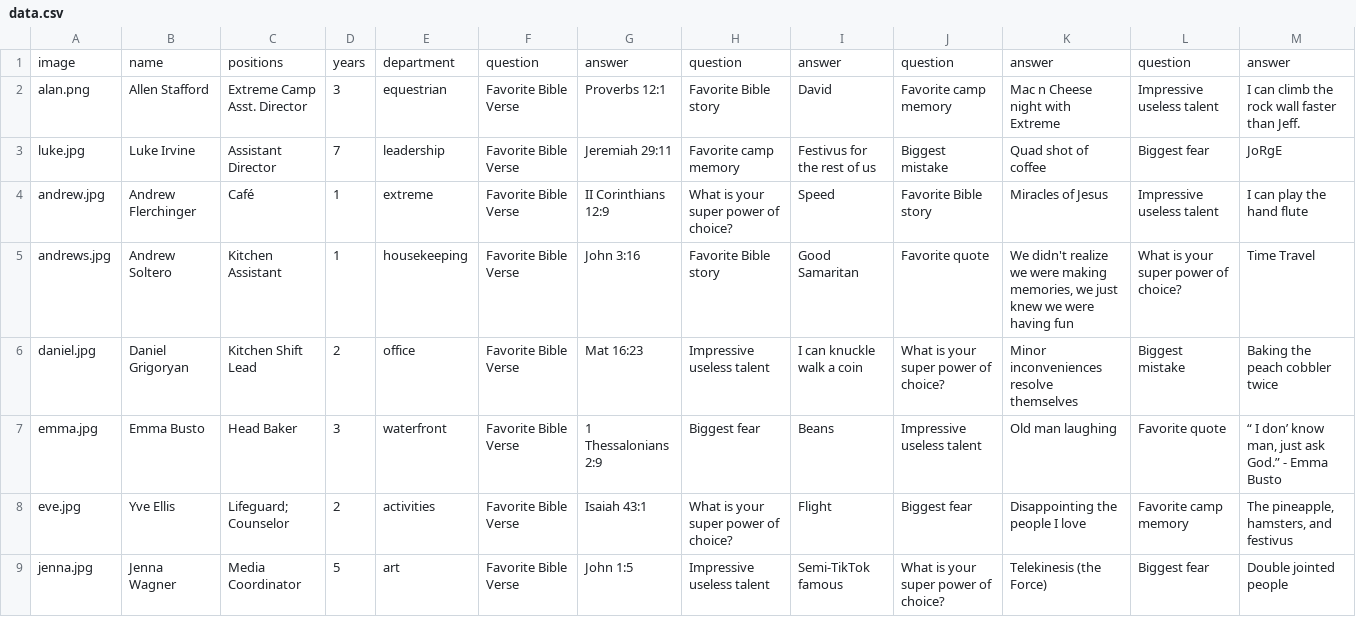
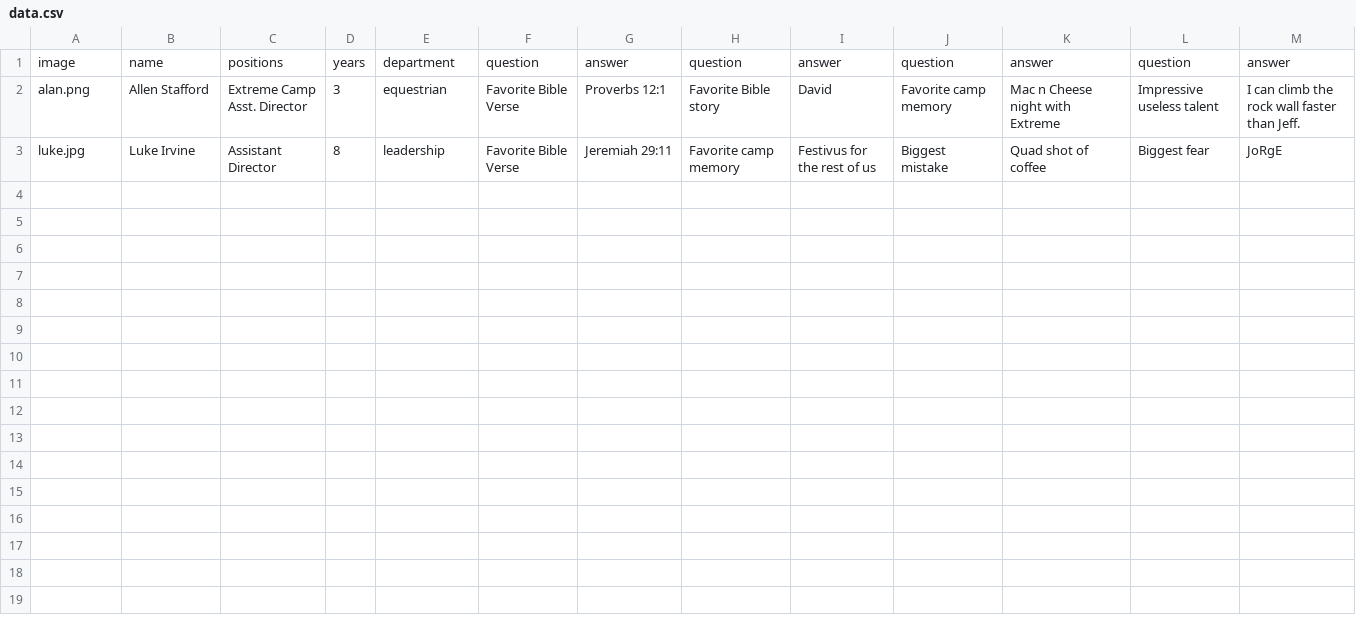
Before and after one commit to lukeirvine/trading-card-automator, a CSV file: data.csv, drawn as a sheet; only a part is shown; the diff covers the shown part only.

```diff
--- a/data.csv
+++ b/data.csv
@@ -2,8 +2,2 @@ image,name,positions,years,department,question,answer,question,answer,question,a
 alan.png,Allen Stafford,Extreme Camp Asst. Director,3,equestrian,Favorite Bible Verse,Proverbs 12:1,Favorite Bible story,David,Favorite camp memory,Mac n Cheese night with Extreme,Impressive useless talent,I can climb the rock wall faster than Jeff.
-luke.jpg,Luke Irvine,Assistant Director,7,leadership,Favorite Bible Verse,Jeremiah 29:11,Favorite camp memory,Festivus for the rest of us,Biggest mistake,Quad shot of coffee,Biggest fear,JoRgE
-andrew.jpg,Andrew Flerchinger,Café,1,extreme,Favorite Bible Verse,II Corinthians 12:9,What is your super power of choice?,Speed ,Favorite Bible story,Miracles of Jesus ,Impressive useless talent,I can play the hand flute
-andrews.jpg,Andrew Soltero ,Kitchen Assistant ,1,housekeeping,Favorite Bible Verse,John 3:16,Favorite Bible story,Good Samaritan ,Favorite quote,"We didn't realize we were making memories, we just knew we were having fun",What is your super power of choice?,Time Travel
-daniel.jpg,Daniel Grigoryan,Kitchen Shift Lead,2,office,Favorite Bible Verse,Mat 16:23,Impressive useless talent,I can knuckle walk a coin ,What is your super power of choice?,Minor inconveniences resolve themselves,Biggest mistake,Baking the peach cobbler twice
-emma.jpg,Emma Busto,Head Baker,3,waterfront,Favorite Bible Verse,1 Thessalonians 2:9,Biggest fear,Beans ,Impressive useless talent,Old man laughing ,Favorite quote,"“ I don’ know man, just ask God.” - Emma Busto"
-eve.jpg,Yve Ellis,Lifeguard; Counselor ,2,activities,Favorite Bible Verse,Isaiah 43:1,What is your super power of choice?,Flight,Biggest fear,Disappointing the people I love,Favorite camp memory,"The pineapple, hamsters, and festivus "
-jenna.jpg,Jenna Wagner,Media Coordinator,5,art,Favorite Bible Verse,John 1:5,Impressive useless talent,Semi-TikTok famous,What is your super power of choice?,Telekinesis (the Force),Biggest fear,Double jointed people
+luke.jpg,Luke Irvine,Assistant Director,8,leadership,Favorite Bible Verse,Jeremiah 29:11,Favorite camp memory,Festivus for the rest of us,Biggest mistake,Quad shot of coffee,Biggest fear,JoRgE
```
Also changed, not shown: 7 removed rows elsewhere in this file, 1 other file.
